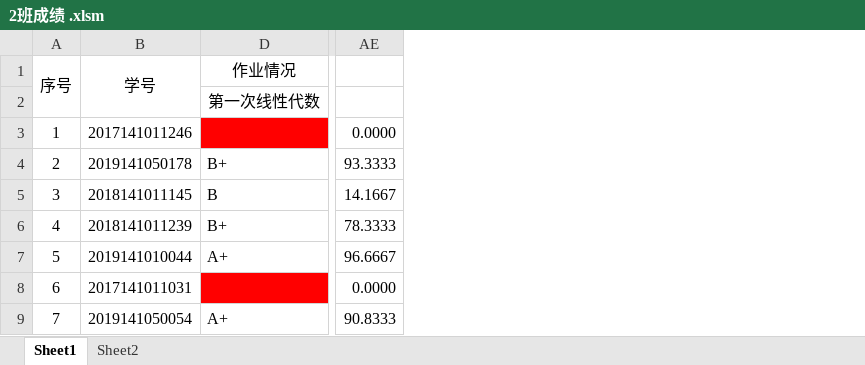
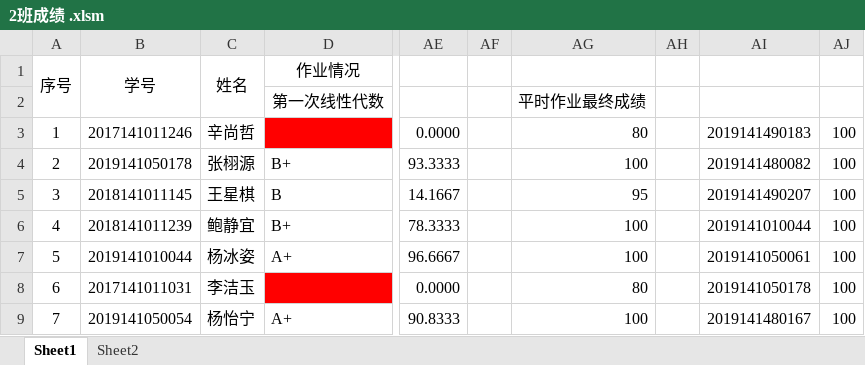
Before and after one commit to wsncumt/linear-algebra, an Excel workbook: 作业成绩汇总/2班成绩 .xlsm, sheet Sheet1, drawn as a sheet; only a part is shown, gaps mark what is left out; values as stored, in another font and other column widths than the file's, no borders; the diff names each change by its address in the sheet, - before the commit and + after, or states it on an @@ line.

```diff
--- a/作业成绩汇总/2班成绩 .xlsm (sheet Sheet1)
+++ b/作业成绩汇总/2班成绩 .xlsm (sheet Sheet1)
@@ column C unhidden, rows 1-9: 姓名 |  | 辛尚哲 | 张栩源 | 王星棋 | 鲍静宜 | 杨冰姿 | 李洁玉 | 杨怡宁 @@
+column AF, empty
+column AG, rows 2-9: 平时作业最终成绩 | 80 | 100 | 95 | 100 | 100 | 80 | 100
+column AH, empty
+column AI, rows 3-9: 2019141490183 | 2019141480082 | 2019141490207 | 2019141010044 | 2019141050061 | 2019141050178 | 2019141480167
+column AJ, rows 3-9: all 100
```
Also changed, not shown: 作业成绩汇总/1班成绩.xlsm, 1 other file.
